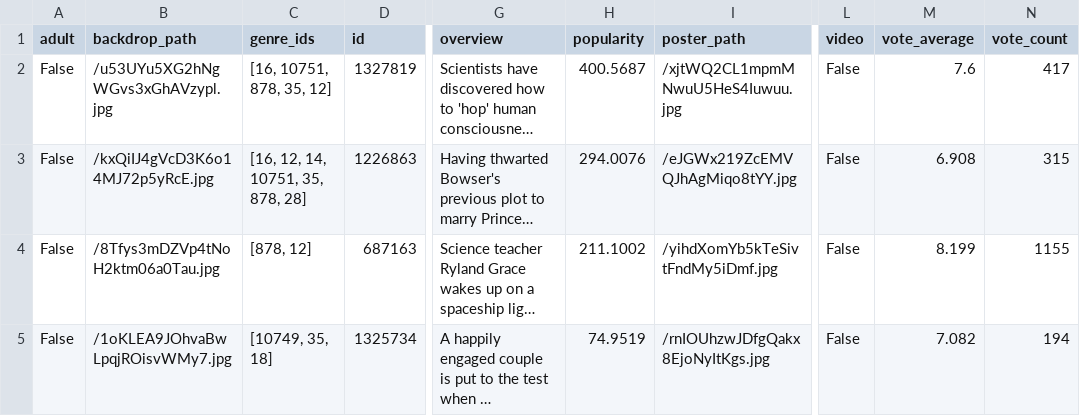
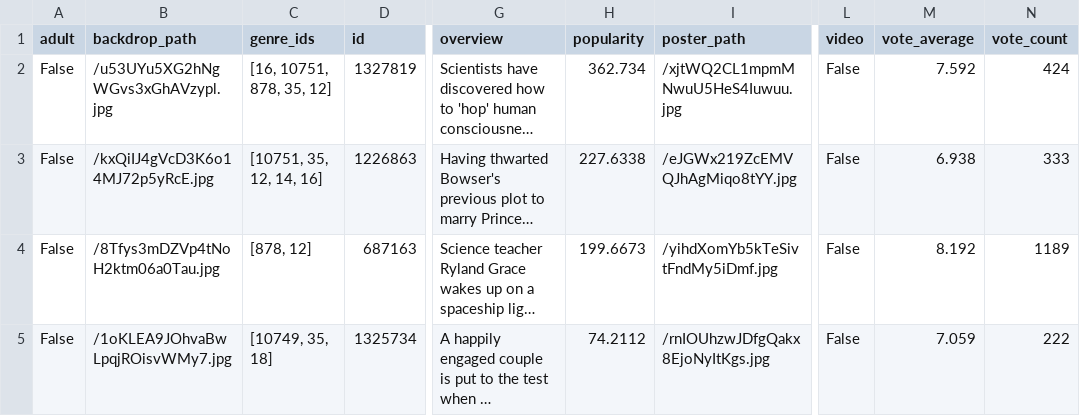
Before and after one commit to sabinahung/now-streaming-tw, a CSV file: all_movies.csv, drawn as a sheet; only a part is shown, gaps mark what is left out; long unchanged cells end in …; the diff covers the shown part only; the diff names each change by its address in the sheet, - before the commit and + after, or states it on an @@ line.

```diff
--- a/all_movies.csv
+++ b/all_movies.csv
-H2 (popularity): 400.5687
+H2 (popularity): 362.734
-M2 (vote_average): 7.6
+M2 (vote_average): 7.592
-N2 (vote_count): 417
+N2 (vote_count): 424
-C3 (genre_ids): [16, 12, 14, 10751, 35, 878, 28]
+C3 (genre_ids): [10751, 35, 12, 14, 16]
-H3 (popularity): 294.0076
+H3 (popularity): 227.6338
-M3 (vote_average): 6.908
+M3 (vote_average): 6.938
-N3 (vote_count): 315
+N3 (vote_count): 333
-H4 (popularity): 211.1002
+H4 (popularity): 199.6673
-M4 (vote_average): 8.199
+M4 (vote_average): 8.192
-N4 (vote_count): 1155
+N4 (vote_count): 1189
-H5 (popularity): 74.9519
+H5 (popularity): 74.2112
-M5 (vote_average): 7.082
+M5 (vote_average): 7.059
-N5 (vote_count): 194
+N5 (vote_count): 222
```
Also changed, not shown: 5 added rows, 5 removed rows and 30 edited cells elsewhere in this file.
